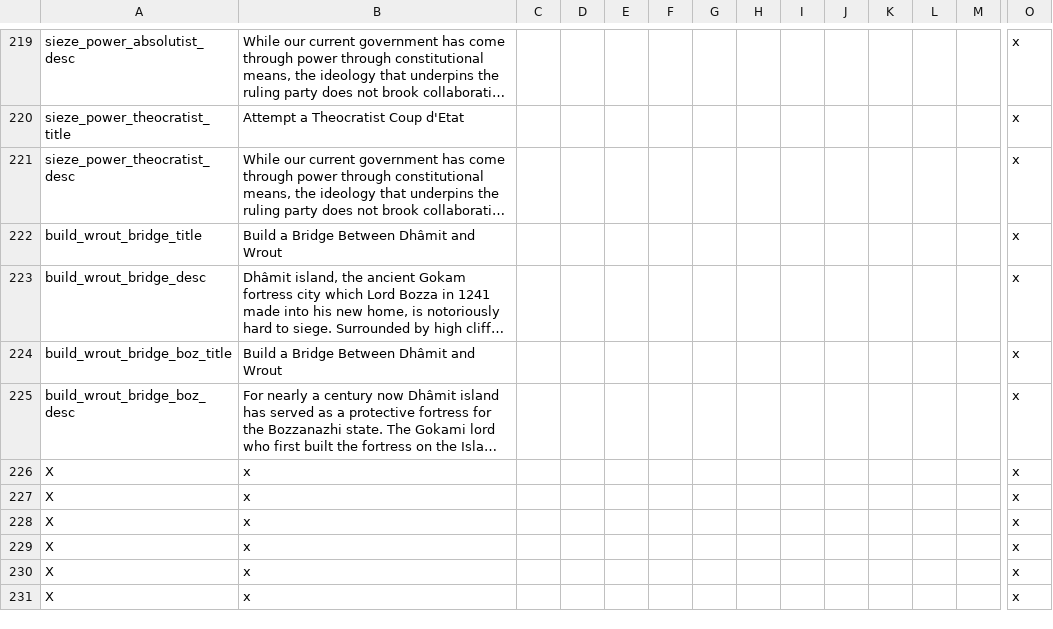
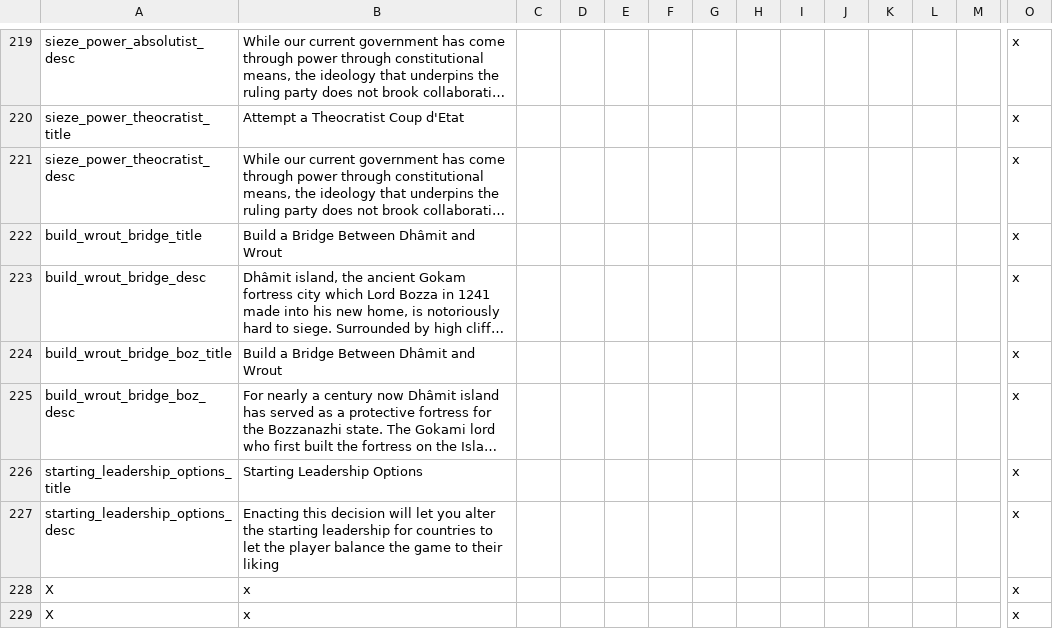
Before and after one commit to Gubelio/GGG, a CSV file: GGG/localisation/00_GGG_decisions.csv, drawn as a sheet; only a part is shown, gaps mark what is left out; the shorter side is filled out with more unchanged rows; long unchanged cells end in …; removed rows and columns are numbered as before the commit, all else as after; rows hold the shown columns only; the diff names each change by its address in the sheet, - before the commit and + after, or states it on an @@ line.

Commit message:
starting leadership option loc

```diff
--- a/GGG/localisation/00_GGG_decisions.csv
+++ b/GGG/localisation/00_GGG_decisions.csv
-row 226: X | x |  |  |  |  |  |  |  |  |  |  |  | x
-row 227: X | x |  |  |  |  |  |  |  |  |  |  |  | x
+row 226: starting_leadership_options_title | Starting Leadership Options |  |  |  |  |  |  |  |  |  |  |  | x
+row 227: starting_leadership_options_desc | Enacting this decision will let you alter the starting leadership for countries to let the player balance the game to their liking |  |  |  |  |  |  |  |  |  |  |  | x
```
Also changed, not shown: GGG/localisation/00_GGG_events.csv, 2 other files.
